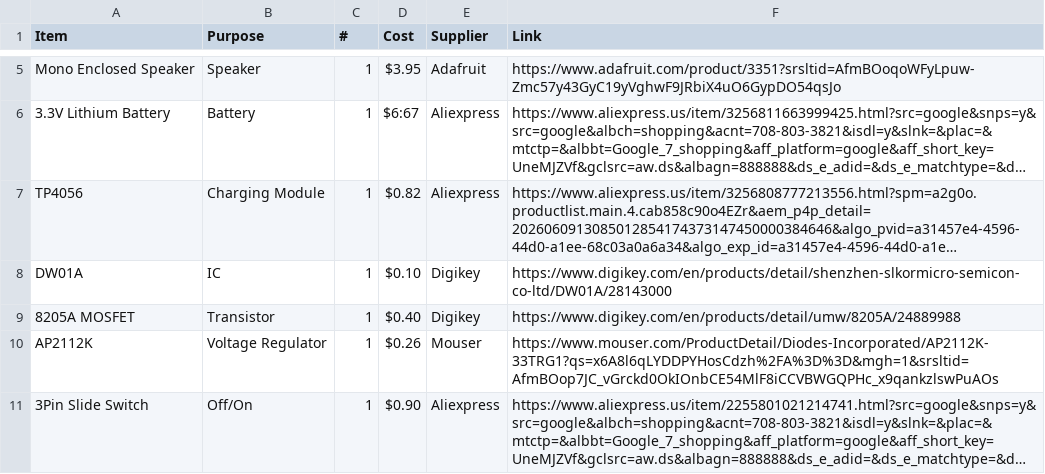
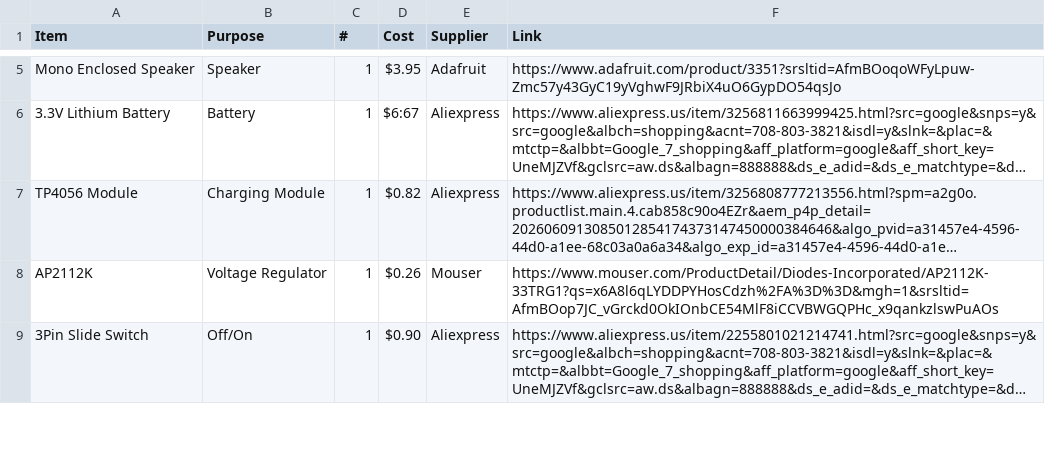
Before and after one commit to fajr-lilypad/seashell-speaker, a CSV file: BOM.csv, drawn as a sheet; only a part is shown, gaps mark what is left out; long unchanged cells end in …; the diff covers the shown part only; the diff names each change by its address in the sheet, - before the commit and + after, or states it on an @@ line.

Commit message:
Update BOM.csv

```diff
--- a/BOM.csv
+++ b/BOM.csv
-A7 (Item): TP4056
+A7 (Item): TP4056 Module
-row 8: DW01A | IC | 1 | $0.10 | Digikey | https://www.digikey.com/en/products/detail/shenzhen-slkormicro-semicon-co-ltd/DW01A/28143000
-row 9: 8205A MOSFET | Transistor | 1 | $0.40 | Digikey | https://www.digikey.com/en/products/detail/umw/8205A/24889988
```
Also changed, not shown: 1 removed row elsewhere in this file.
